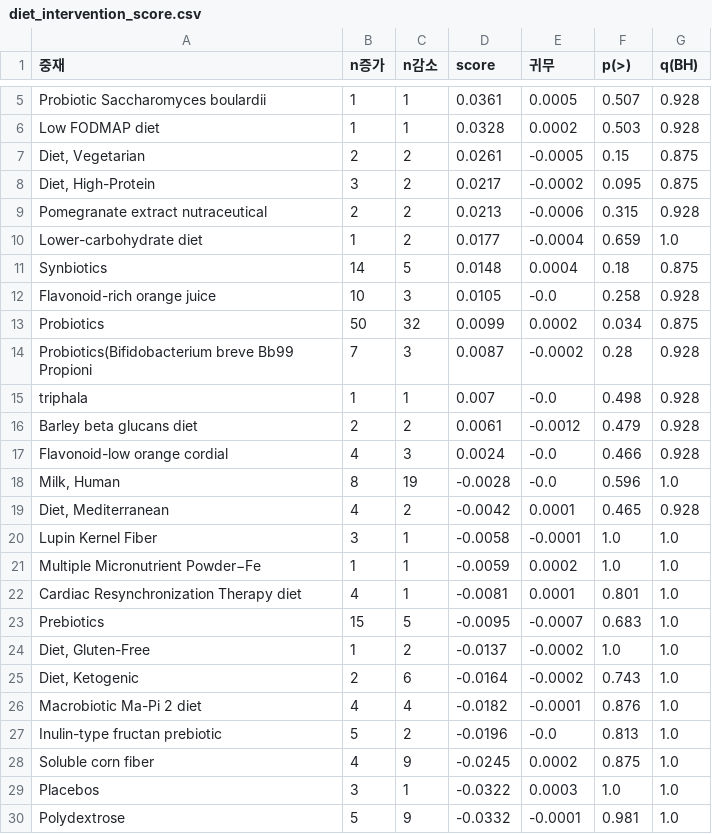
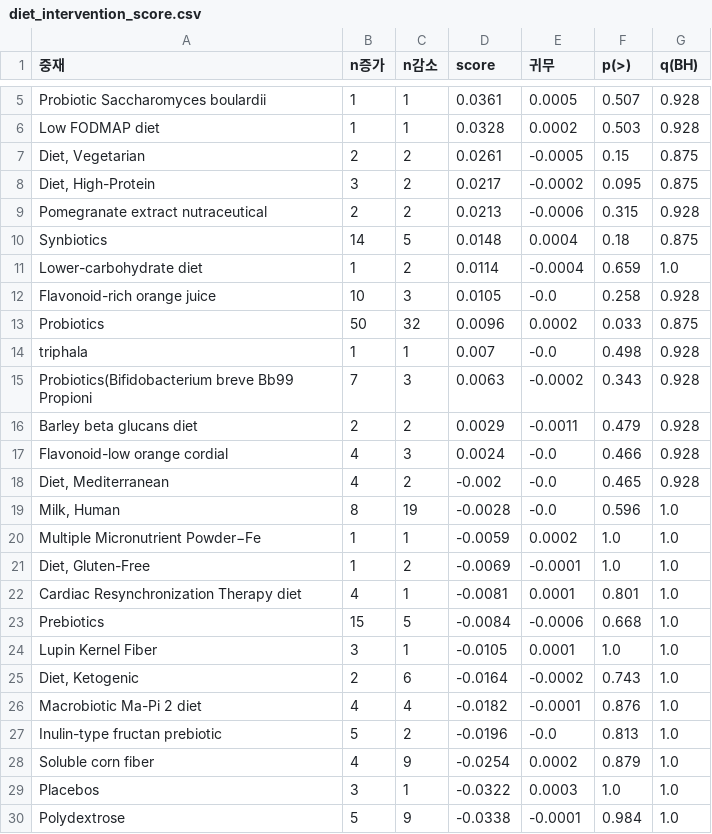
Before and after one commit to sunnyisyoosun/food4kg, a CSV file: ourkg/out/diet_intervention_score.csv, drawn as a sheet; only a part is shown, gaps mark what is left out.

```diff
--- a/ourkg/out/diet_intervention_score.csv
+++ b/ourkg/out/diet_intervention_score.csv
@@ -9,17 +9,17 @@ Low FODMAP diet,1,1,0.0328,0.0002,0.503,0.928
 Pomegranate extract nutraceutical,2,2,0.0213,-0.0006,0.315,0.928
-Lower-carbohydrate diet,1,2,0.0177,-0.0004,0.659,1.0
 Synbiotics,14,5,0.0148,0.0004,0.18,0.875
+Lower-carbohydrate diet,1,2,0.0114,-0.0004,0.659,1.0
 Flavonoid-rich orange juice,10,3,0.0105,-0.0,0.258,0.928
-Probiotics,50,32,0.0099,0.0002,0.034,0.875
-Probiotics(Bifidobacterium breve Bb99 Propioni,7,3,0.0087,-0.0002,0.28,0.928
+Probiotics,50,32,0.0096,0.0002,0.033,0.875
 triphala,1,1,0.007,-0.0,0.498,0.928
-Barley beta glucans diet,2,2,0.0061,-0.0012,0.479,0.928
+Probiotics(Bifidobacterium breve Bb99 Propioni,7,3,0.0063,-0.0002,0.343,0.928
+Barley beta glucans diet,2,2,0.0029,-0.0011,0.479,0.928
 Flavonoid-low orange cordial,4,3,0.0024,-0.0,0.466,0.928
+"Diet, Mediterranean",4,2,-0.002,-0.0,0.465,0.928
 "Milk, Human",8,19,-0.0028,-0.0,0.596,1.0
-"Diet, Mediterranean",4,2,-0.0042,0.0001,0.465,0.928
-Lupin Kernel Fiber,3,1,-0.0058,-0.0001,1.0,1.0
 Multiple Micronutrient Powder−Fe,1,1,-0.0059,0.0002,1.0,1.0
+"Diet, Gluten-Free",1,2,-0.0069,-0.0001,1.0,1.0
 Cardiac Resynchronization Therapy diet,4,1,-0.0081,0.0001,0.801,1.0
-Prebiotics,15,5,-0.0095,-0.0007,0.683,1.0
-"Diet, Gluten-Free",1,2,-0.0137,-0.0002,1.0,1.0
+Prebiotics,15,5,-0.0084,-0.0006,0.668,1.0
+Lupin Kernel Fiber,3,1,-0.0105,0.0001,1.0,1.0
 "Diet, Ketogenic",2,6,-0.0164,-0.0002,0.743,1.0
@@ -27,4 +27,4 @@ Macrobiotic Ma-Pi 2 diet,4,4,-0.0182,-0.0001,0.876,1.0
 Inulin-type fructan prebiotic,5,2,-0.0196,-0.0,0.813,1.0
-Soluble corn fiber,4,9,-0.0245,0.0002,0.875,1.0
+Soluble corn fiber,4,9,-0.0254,0.0002,0.879,1.0
 Placebos,3,1,-0.0322,0.0003,1.0,1.0
-Polydextrose,5,9,-0.0332,-0.0001,0.981,1.0
+Polydextrose,5,9,-0.0338,-0.0001,0.984,1.0
```
Also changed, not shown: ourkg/out/compound_class.csv, ourkg/out/e_autism_microbe.csv, 13 other files.
